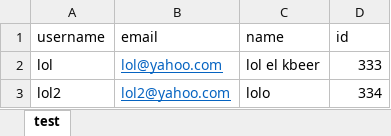
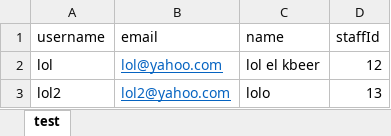
Before and after one commit to VInterns/leaver-app, an Excel workbook: public/test.xlsx, sheet test, drawn as a sheet; values as stored, in another font and other column widths than the file's, no borders; the diff names each change by its address in the sheet, - before the commit and + after, or states it on an @@ line.

```diff
--- a/public/test.xlsx (sheet test)
+++ b/public/test.xlsx (sheet test)
-D1: id
+D1: staffId
-D2 (staffId): 333
+D2 (staffId): 12
-D3 (staffId): 334
+D3 (staffId): 13
```
Also changed, not shown: 3 other files.
